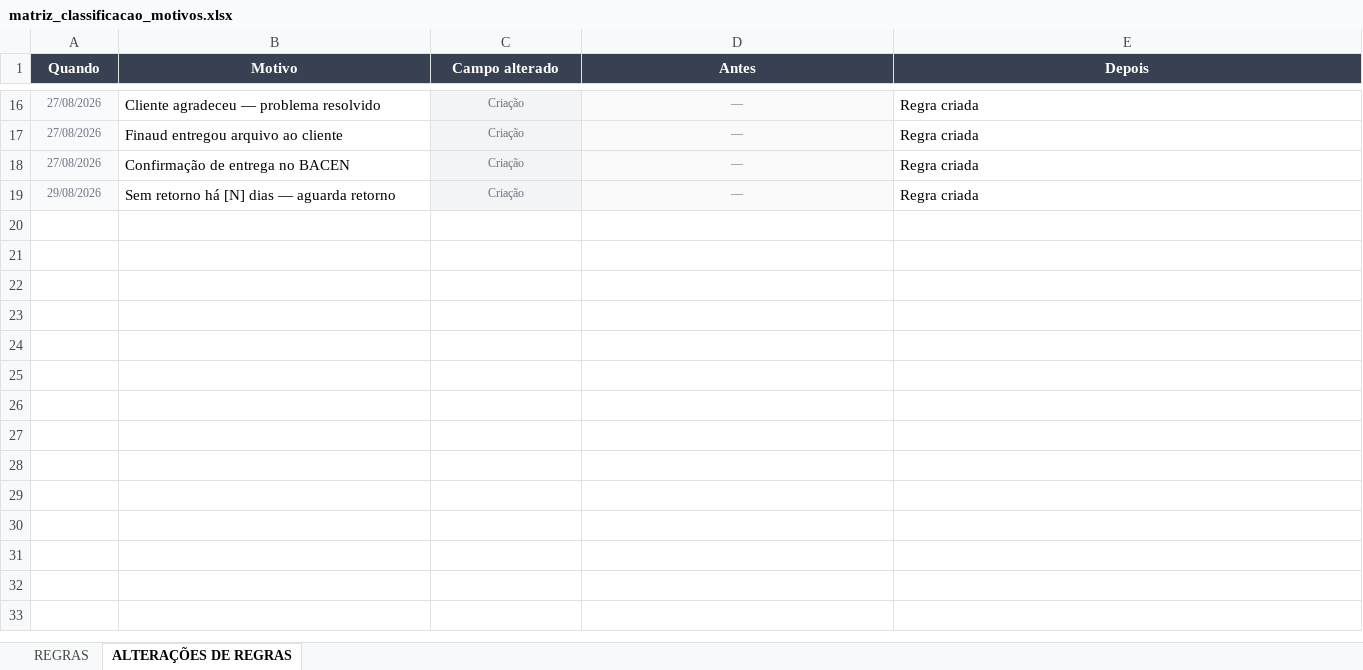
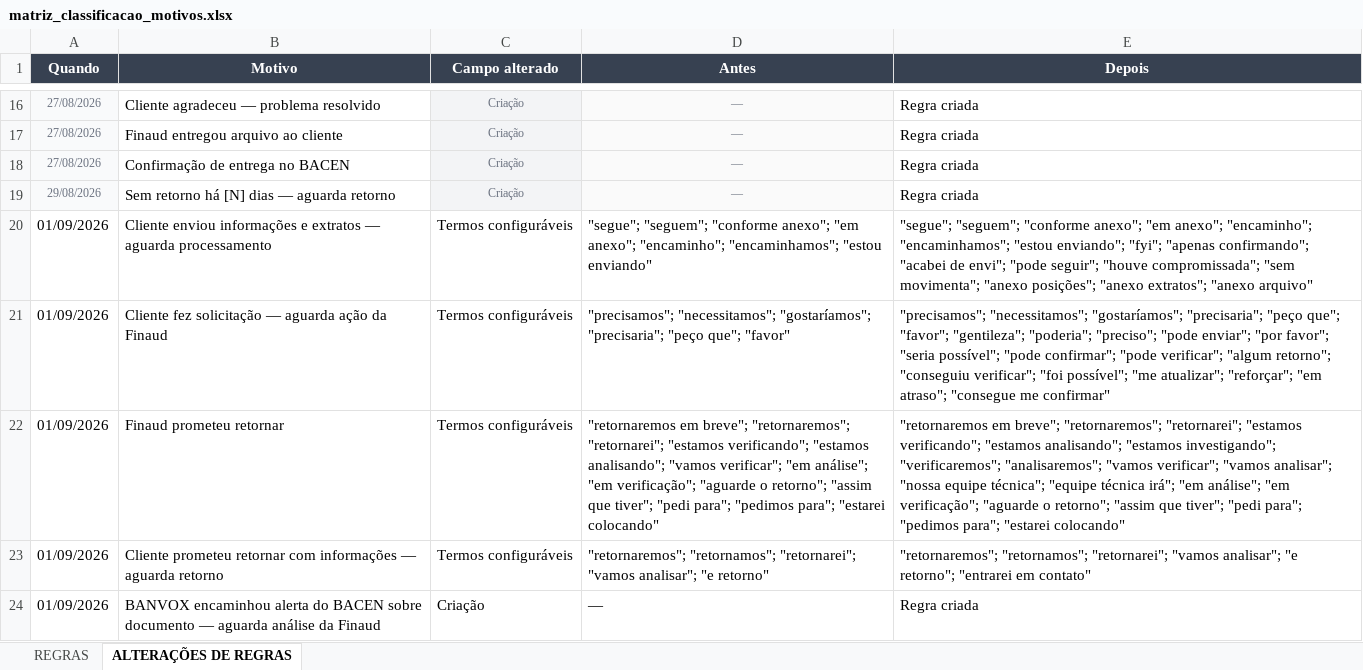
Before and after one commit to michelruicosta/gestao_area_suporte, an Excel workbook: documentações/matriz_classificacao_motivos.xlsx, sheet ALTERAÇÕES DE REGRAS, drawn as a sheet; only a part is shown, gaps mark what is left out; values as stored, in another font and other column widths than the file's, no borders; the diff names each change by its address in the sheet, - before the commit and + after, or states it on an @@ line.

```diff
--- a/documentações/matriz_classificacao_motivos.xlsx (sheet ALTERAÇÕES DE REGRAS)
+++ b/documentações/matriz_classificacao_motivos.xlsx (sheet ALTERAÇÕES DE REGRAS)
+row 20: 01/09/2026 | Cliente enviou informações e extratos — aguarda processamento | Termos configuráveis | "segue"; "seguem"; "conforme anexo"; "em anexo"; "encaminho"; "encaminhamos"; "estou enviando" | "segue"; "seguem"; "conforme anexo"; "em anexo"; "encaminho"; "encaminhamos"; "estou enviando"; "fyi"; "apenas confirmando"; "acabei de envi"; "pode seguir"; "houve compromissada"; "sem movimenta"; "anexo posições"; "anexo extratos"; "anexo arquivo"
+row 21: 01/09/2026 | Cliente fez solicitação — aguarda ação da Finaud | Termos configuráveis | "precisamos"; "necessitamos"; "gostaríamos"; "precisaria"; "peço que"; "favor" | "precisamos"; "necessitamos"; "gostaríamos"; "precisaria"; "peço que"; "favor"; "gentileza"; "poderia"; "preciso"; "pode enviar"; "por favor"; "seria possível"; "pode confirmar"; "pode verificar"; "algum retorno"; "conseguiu verificar"; "foi possível"; "me atualizar"; "reforçar"; "em atraso"; "consegue me confirmar"
+row 22: 01/09/2026 | Finaud prometeu retornar | Termos configuráveis | "retornaremos em breve"; "retornaremos"; "retornarei"; "estamos verificando"; "estamos analisando"; "vamos verificar"; "em análise"; "em verificação"; "aguarde o retorno"; "assim que tiver"; "pedi para"; "pedimos para"; "estarei colocando" | "retornaremos em breve"; "retornaremos"; "retornarei"; "estamos verificando"; "estamos analisando"; "estamos investigando"; "verificaremos"; "analisaremos"; "vamos verificar"; "vamos analisar"; "nossa equipe técnica"; "equipe técnica irá"; "em análise"; "em verificação"; "aguarde o retorno"; "assim que tiver"; "pedi para"; "pedimos para"; "estarei colocando"
+row 23: 01/09/2026 | Cliente prometeu retornar com informações — aguarda retorno | Termos configuráveis | "retornaremos"; "retornamos"; "retornarei"; "vamos analisar"; "e retorno" | "retornaremos"; "retornamos"; "retornarei"; "vamos analisar"; "e retorno"; "entrarei em contato"
+row 24: 01/09/2026 | BANVOX encaminhou alerta do BACEN sobre documento — aguarda análise da Finaud | Criação | — | Regra criada
```
Also changed, not shown: sheet REGRAS, 3 other files.
